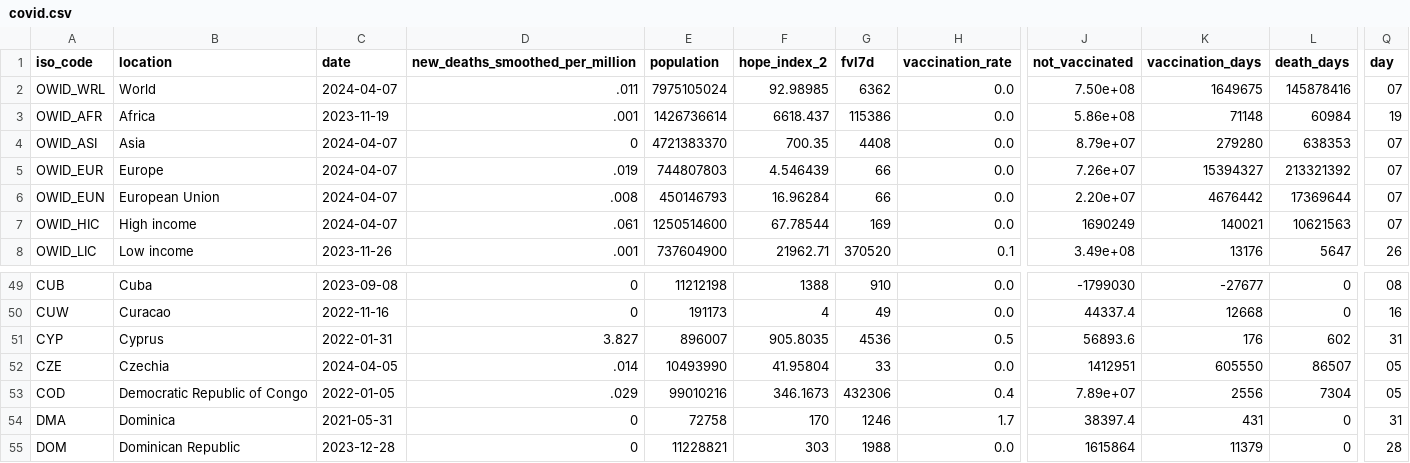
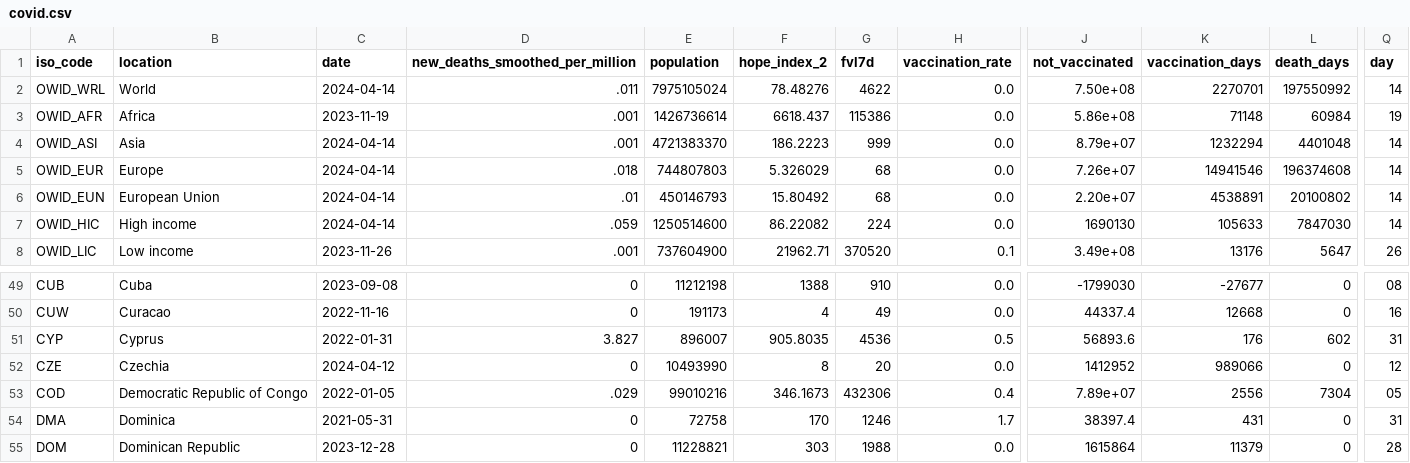
Before and after one commit to JonasWeinert/jonasweinert.github.io, a CSV file: docs/otherdata/covid.csv, drawn as a sheet; only a part is shown, gaps mark what is left out; the diff covers the shown part only; the diff names each change by its address in the sheet, - before the commit and + after, or states it on an @@ line.

```diff
--- a/docs/otherdata/covid.csv
+++ b/docs/otherdata/covid.csv
-C2 (date): 2024-04-07
+C2 (date): 2024-04-14
-F2 (hope_index_2): 92.98985
+F2 (hope_index_2): 78.48276
-G2 (fvl7d): 6362
+G2 (fvl7d): 4622
-K2 (vaccination_days): 1649675
+K2 (vaccination_days): 2270701
-L2 (death_days): 145878416
+L2 (death_days): 197550992
-Q2 (day): 07
+Q2 (day): 14
-C4:C7 (date): 2024-04-07
+C4:C7 (date): 2024-04-14
-D4 (new_deaths_smoothed_per_million): 0
+D4 (new_deaths_smoothed_per_million): .001
-F4 (hope_index_2): 700.35
+F4 (hope_index_2): 186.2223
-G4 (fvl7d): 4408
+G4 (fvl7d): 999
-K4 (vaccination_days): 279280
+K4 (vaccination_days): 1232294
-L4 (death_days): 638353
+L4 (death_days): 4401048
-Q4:Q7 (day): 07
+Q4:Q7 (day): 14
-D5 (new_deaths_smoothed_per_million): .019
+D5 (new_deaths_smoothed_per_million): .018
-F5 (hope_index_2): 4.546439
+F5 (hope_index_2): 5.326029
-G5:G6 (fvl7d): 66
+G5:G6 (fvl7d): 68
-K5 (vaccination_days): 15394327
+K5 (vaccination_days): 14941546
-L5 (death_days): 213321392
+L5 (death_days): 196374608
-D6 (new_deaths_smoothed_per_million): .008
+D6 (new_deaths_smoothed_per_million): .01
-F6 (hope_index_2): 16.96284
+F6 (hope_index_2): 15.80492
-K6 (vaccination_days): 4676442
+K6 (vaccination_days): 4538891
-L6 (death_days): 17369644
+L6 (death_days): 20100802
-D7 (new_deaths_smoothed_per_million): .061
+D7 (new_deaths_smoothed_per_million): .059
-F7 (hope_index_2): 67.78544
+F7 (hope_index_2): 86.22082
-G7 (fvl7d): 169
+G7 (fvl7d): 224
-J7 (not_vaccinated): 1690249
+J7 (not_vaccinated): 1690130
-K7 (vaccination_days): 140021
+K7 (vaccination_days): 105633
-L7 (death_days): 10621563
+L7 (death_days): 7847030
-C52 (date): 2024-04-05
+C52 (date): 2024-04-12
-D52 (new_deaths_smoothed_per_million): .014
+D52 (new_deaths_smoothed_per_million): 0
-F52 (hope_index_2): 41.95804
+F52 (hope_index_2): 8
-G52 (fvl7d): 33
+G52 (fvl7d): 20
-J52 (not_vaccinated): 1412951
+J52 (not_vaccinated): 1412952
-K52 (vaccination_days): 605550
+K52 (vaccination_days): 989066
-L52 (death_days): 86507
+L52 (death_days): 0
-Q52 (day): 05
+Q52 (day): 12
```
Also changed, not shown: 59 edited cells elsewhere in this file, static/otherdata/covid.csv.
